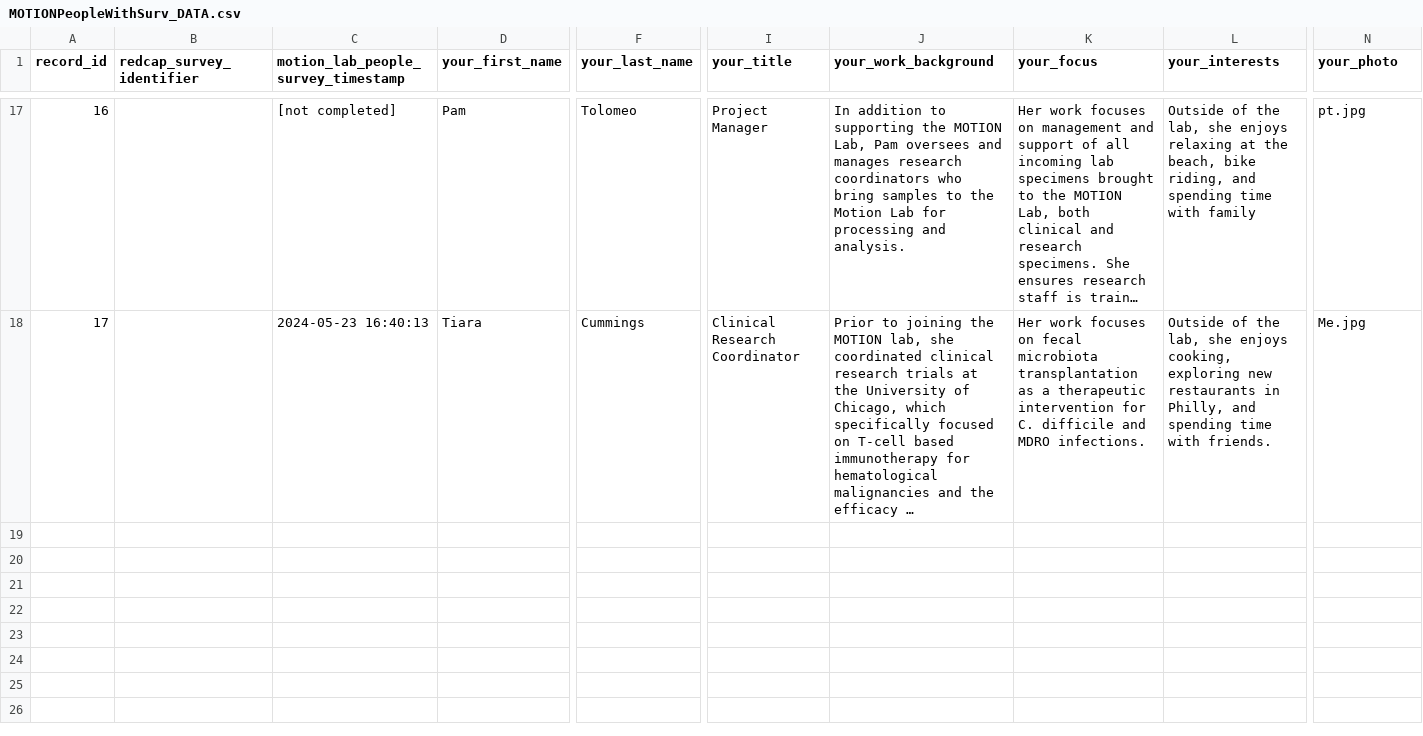
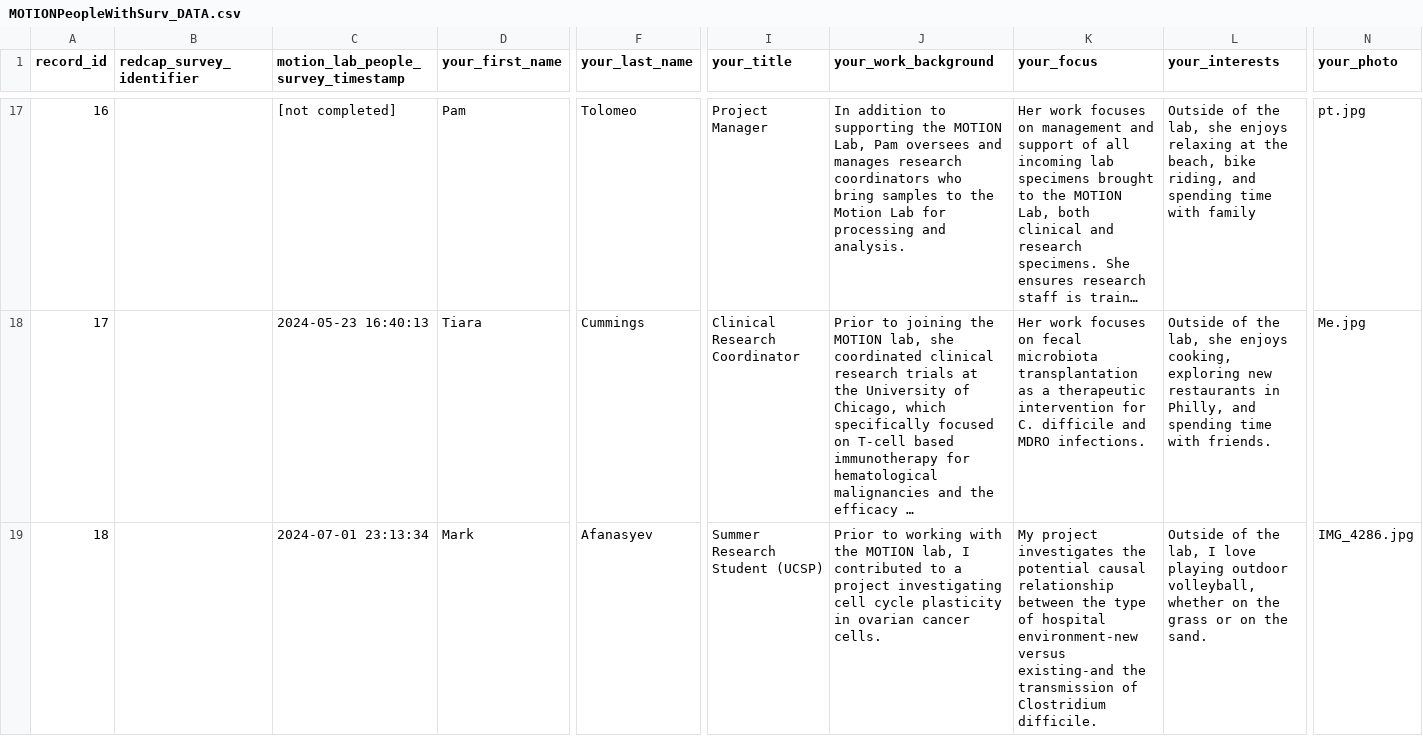
Before and after one commit to bjklab/motionlab-site, a CSV file: docs/people/MOTIONPeopleWithSurv_DATA.csv, drawn as a sheet; only a part is shown, gaps mark what is left out; long unchanged cells end in …; rows hold the shown columns only; the diff covers the shown part only; the diff names each change by its address in the sheet, - before the commit and + after, or states it on an @@ line.

Commit message:
Update motionlab site.

```diff
--- a/docs/people/MOTIONPeopleWithSurv_DATA.csv
+++ b/docs/people/MOTIONPeopleWithSurv_DATA.csv
+row 19: 18 |  | 2024-07-01 23:13:34 | Mark | Afanasyev | Summer Research Student (UCSP) | Prior to working with the MOTION lab, I contributed to a project investigating cell cycle plasticity in ovarian cancer cells. | My project investigates the potential causal relationship between the type of hospital environment-new versus existing-and the transmission of Clostridium difficile. | Outside of the lab, I love playing outdoor volleyball, whether on the grass or on the sand. | IMG_4286.jpg
```
Also changed, not shown: 3 added rows elsewhere in this file, docs/people/motion_people_roles.csv, people/MOTIONPeopleWithSurv_DATA.csv, 34 other files.
